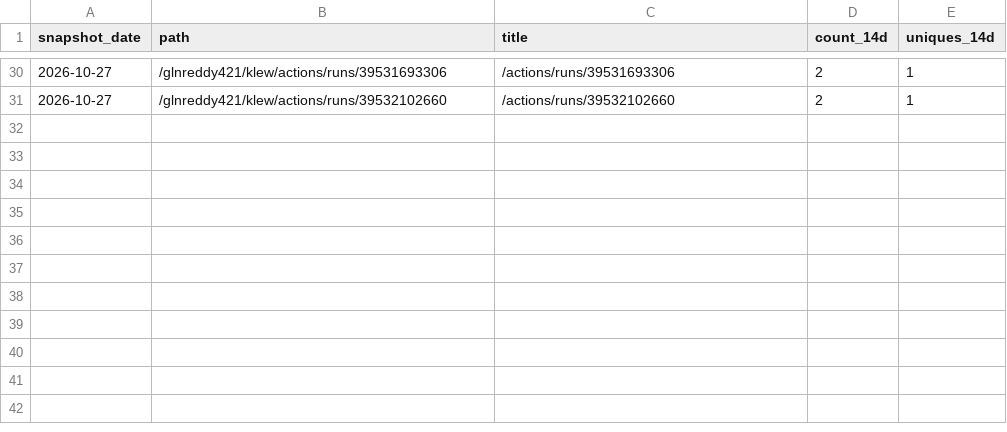
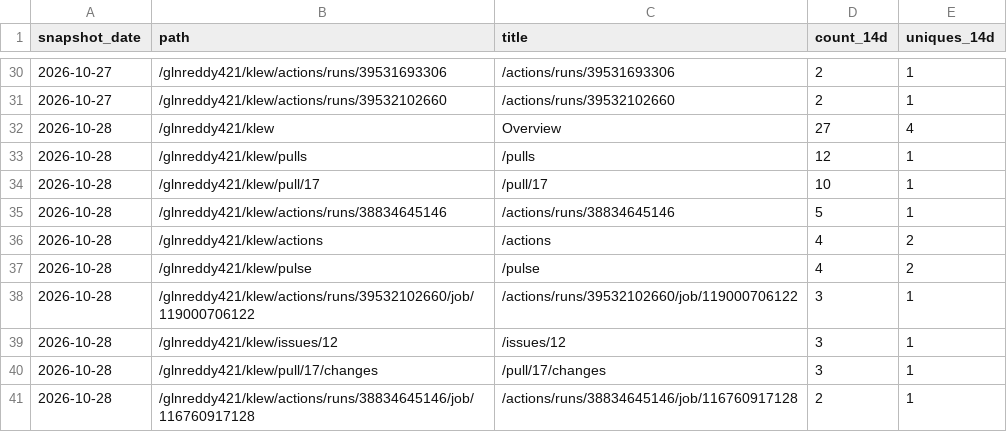
Before and after one commit to glnreddy421/klew, a CSV file: stats/paths.csv, drawn as a sheet; only a part is shown, gaps mark what is left out.

```diff
--- a/stats/paths.csv
+++ b/stats/paths.csv
@@ -31 +31,11 @@ snapshot_date,path,title,count_14d,uniques_14d
 2026-10-27,/glnreddy421/klew/actions/runs/39532102660,/actions/runs/39532102660,2,1
+2026-10-28,/glnreddy421/klew,Overview,27,4
+2026-10-28,/glnreddy421/klew/pulls,/pulls,12,1
+2026-10-28,/glnreddy421/klew/pull/17,/pull/17,10,1
+2026-10-28,/glnreddy421/klew/actions/runs/38834645146,/actions/runs/38834645146,5,1
+2026-10-28,/glnreddy421/klew/actions,/actions,4,2
+2026-10-28,/glnreddy421/klew/pulse,/pulse,4,2
+2026-10-28,/glnreddy421/klew/actions/runs/39532102660/job/119000706122,/actions/runs/39532102660/job/119000706122,3,1
+2026-10-28,/glnreddy421/klew/issues/12,/issues/12,3,1
+2026-10-28,/glnreddy421/klew/pull/17/changes,/pull/17/changes,3,1
+2026-10-28,/glnreddy421/klew/actions/runs/38834645146/job/116760917128,/actions/runs/38834645146/job/116760917128,2,1
```
Also changed, not shown: stats/clones.csv, stats/downloads.csv, 3 other files.
